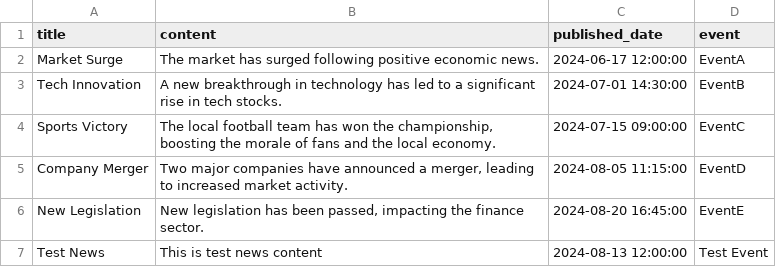
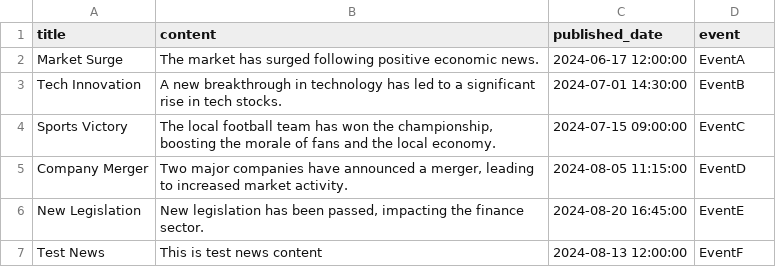
Before and after one commit to AlgoETS/Simulateur, a CSV file: simulateur/data/news.csv, drawn as a sheet.

Commit message:
fixed seeding news error

```diff
--- a/simulateur/data/news.csv
+++ b/simulateur/data/news.csv
@@ -6,2 +6,2 @@ Company Merger,"Two major companies have announced a merger, leading to increase
 New Legislation,"New legislation has been passed, impacting the finance sector.",2024-08-20 16:45:00,EventE
-Test News,This is test news content,2024-08-13 12:00:00,Test Event
+Test News,This is test news content,2024-08-13 12:00:00,EventF
```
